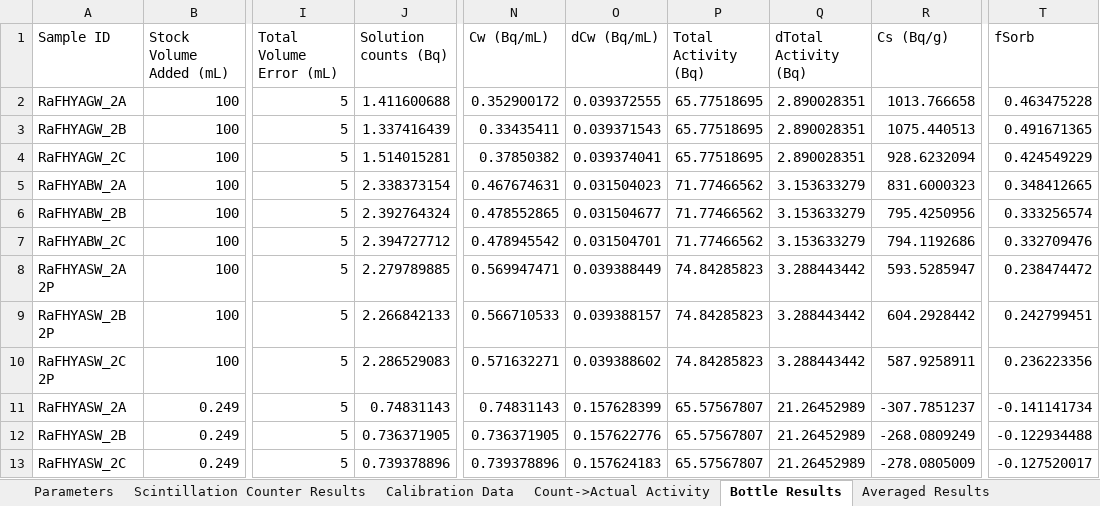
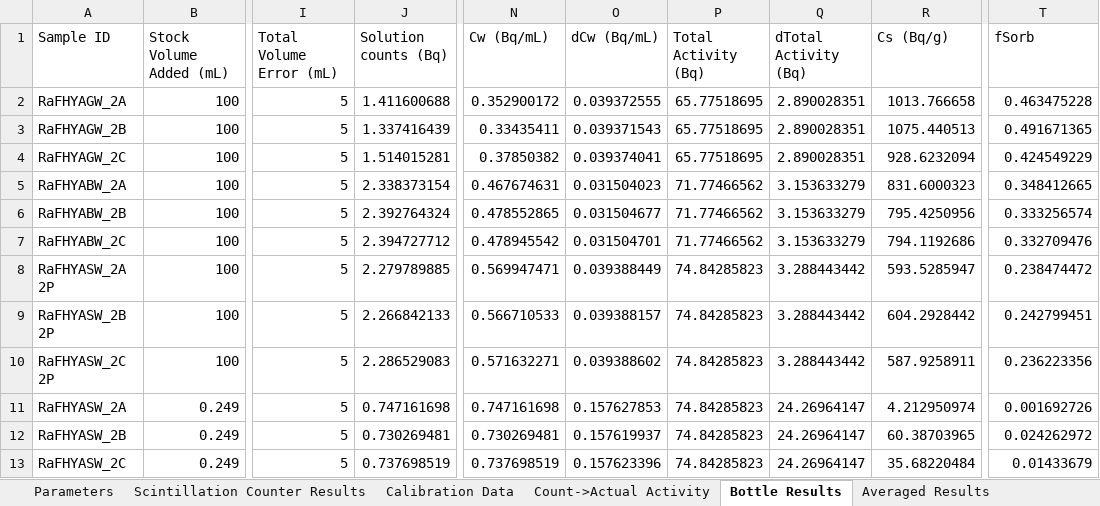
Before and after one commit to machen/RadiumSorption, an Excel workbook: Sorption Experiments/RaFHYArtificialWater2/RaFHYArtificialWater2.xlsx, sheet Bottle Results, drawn as a sheet; only a part is shown, gaps mark what is left out; values as stored, in another font and other column widths than the file's, no borders; conditional formats not drawn; the diff names each change by its address in the sheet, - before the commit and + after, or states it on an @@ line.

```diff
--- a/Sorption Experiments/RaFHYArtificialWater2/RaFHYArtificialWater2.xlsx (sheet Bottle Results)
+++ b/Sorption Experiments/RaFHYArtificialWater2/RaFHYArtificialWater2.xlsx (sheet Bottle Results)
-J11 (Solution counts (Bq)): 0.74831143
+J11 (Solution counts (Bq)): 0.747161698
-N11 (Cw (Bq/mL)): 0.74831143
+N11 (Cw (Bq/mL)): 0.747161698
-O11 (dCw (Bq/mL)): 0.157628399
+O11 (dCw (Bq/mL)): 0.157627853
-P11:P13 (Total Activity (Bq)): 65.57567807
+P11:P13 (Total Activity (Bq)): 74.84285823
-Q11:Q13 (dTotal Activity (Bq)): 21.26452989
+Q11:Q13 (dTotal Activity (Bq)): 24.26964147
-R11 (Cs (Bq/g)): -307.7851237
+R11 (Cs (Bq/g)): 4.212950974
-T11 (fSorb): -0.141141734
+T11 (fSorb): 0.001692726
-J12 (Solution counts (Bq)): 0.736371905
+J12 (Solution counts (Bq)): 0.730269481
-N12 (Cw (Bq/mL)): 0.736371905
+N12 (Cw (Bq/mL)): 0.730269481
-O12 (dCw (Bq/mL)): 0.157622776
+O12 (dCw (Bq/mL)): 0.157619937
-R12 (Cs (Bq/g)): -268.0809249
+R12 (Cs (Bq/g)): 60.38703965
-T12 (fSorb): -0.122934488
+T12 (fSorb): 0.024262972
-J13 (Solution counts (Bq)): 0.739378896
+J13 (Solution counts (Bq)): 0.737698519
-N13 (Cw (Bq/mL)): 0.739378896
+N13 (Cw (Bq/mL)): 0.737698519
-O13 (dCw (Bq/mL)): 0.157624183
+O13 (dCw (Bq/mL)): 0.157623396
-R13 (Cs (Bq/g)): -278.0805009
+R13 (Cs (Bq/g)): 35.68220484
-T13 (fSorb): -0.127520017
+T13 (fSorb): 0.01433679
```
Also changed, not shown: sheet Scintillation Counter Results, sheet Count->Actual Activity, sheet Averaged Results, Kocar_091316_BETAnalysis.xlsx, Sorption Experiments/RaASWOxic/RaASW.xlsx, 21 other files.
